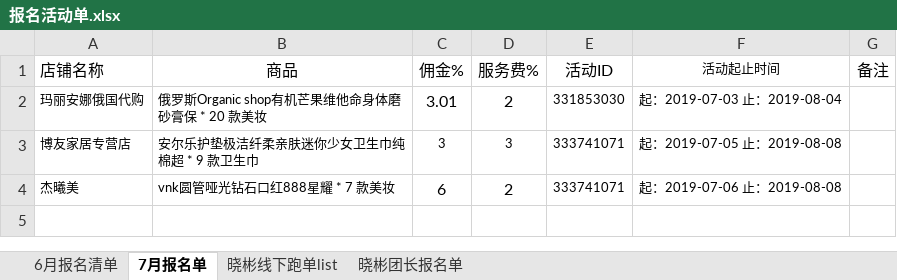
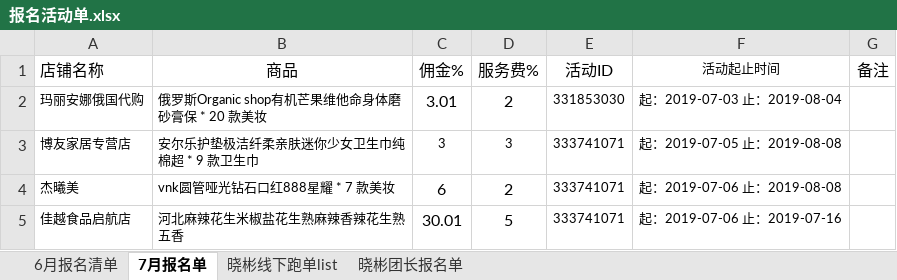
Before and after one commit to OriginalLucieN/T_KStation, an Excel workbook: 招商团长/报名活动单.xlsx, sheet 7月报名单, drawn as a sheet; values as stored, in another font and other column widths than the file's, no borders; the diff names each change by its address in the sheet, - before the commit and + after, or states it on an @@ line.

```diff
--- a/招商团长/报名活动单.xlsx (sheet 7月报名单)
+++ b/招商团长/报名活动单.xlsx (sheet 7月报名单)
+row 5: 佳越食品启航店 | 河北麻辣花生米椒盐花生熟麻辣香辣花生熟五香 | 30.01 | 5 | 333741071 | 起：2019-07-06 止：2019-07-16
```
Also changed, not shown: charts or pictures.
